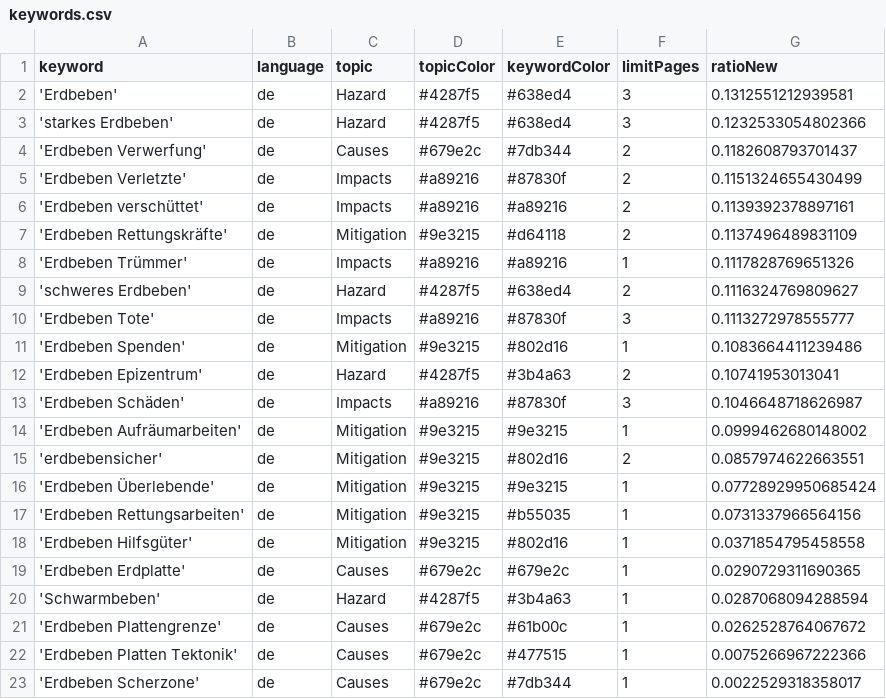
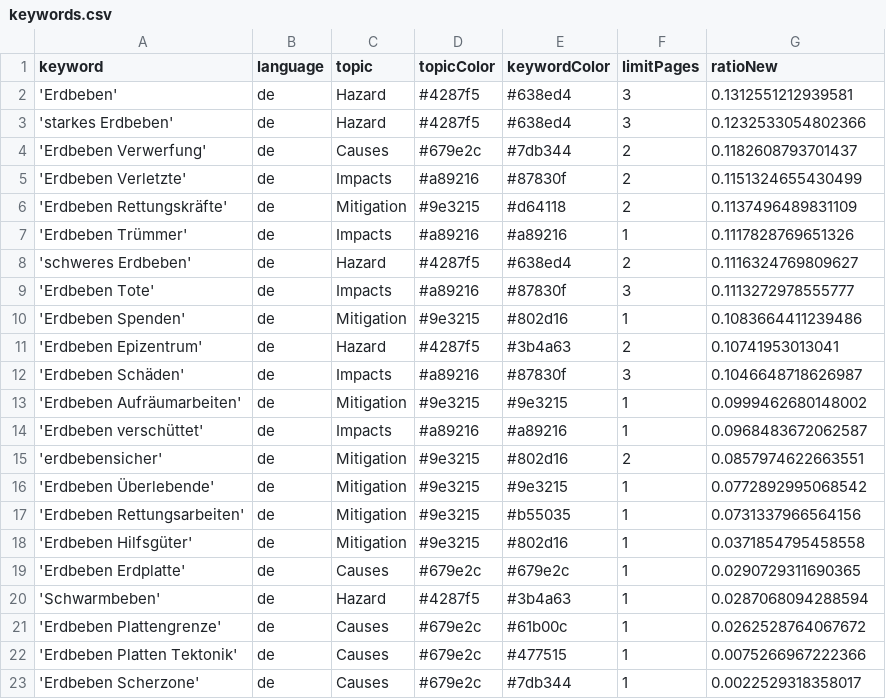
Before and after one commit to MarcoL95-news/winterIsComing, a CSV file: keywords.csv, drawn as a sheet.

Commit message:
Commit from GitHub Actions (harvest:0.0)

```diff
--- a/keywords.csv
+++ b/keywords.csv
@@ -5,3 +5,2 @@ keyword,language,topic,topicColor,keywordColor,limitPages,ratioNew
 'Erdbeben Verletzte',de,Impacts,#a89216,#87830f,2,0.1151324655430499
-'Erdbeben verschüttet',de,Impacts,#a89216,#a89216,2,0.1139392378897161
 'Erdbeben Rettungskräfte',de,Mitigation,#9e3215,#d64118,2,0.1137496489831109
@@ -14,4 +13,5 @@ keyword,language,topic,topicColor,keywordColor,limitPages,ratioNew
 'Erdbeben Aufräumarbeiten',de,Mitigation,#9e3215,#9e3215,1,0.0999462680148002
+'Erdbeben verschüttet',de,Impacts,#a89216,#a89216,1,0.0968483672062587
 'erdbebensicher',de,Mitigation,#9e3215,#802d16,2,0.0857974622663551
-'Erdbeben Überlebende',de,Mitigation,#9e3215,#9e3215,1,0.07728929950685424
+'Erdbeben Überlebende',de,Mitigation,#9e3215,#9e3215,1,0.0772892995068542
 'Erdbeben Rettungsarbeiten',de,Mitigation,#9e3215,#b55035,1,0.0731337966564156
```
